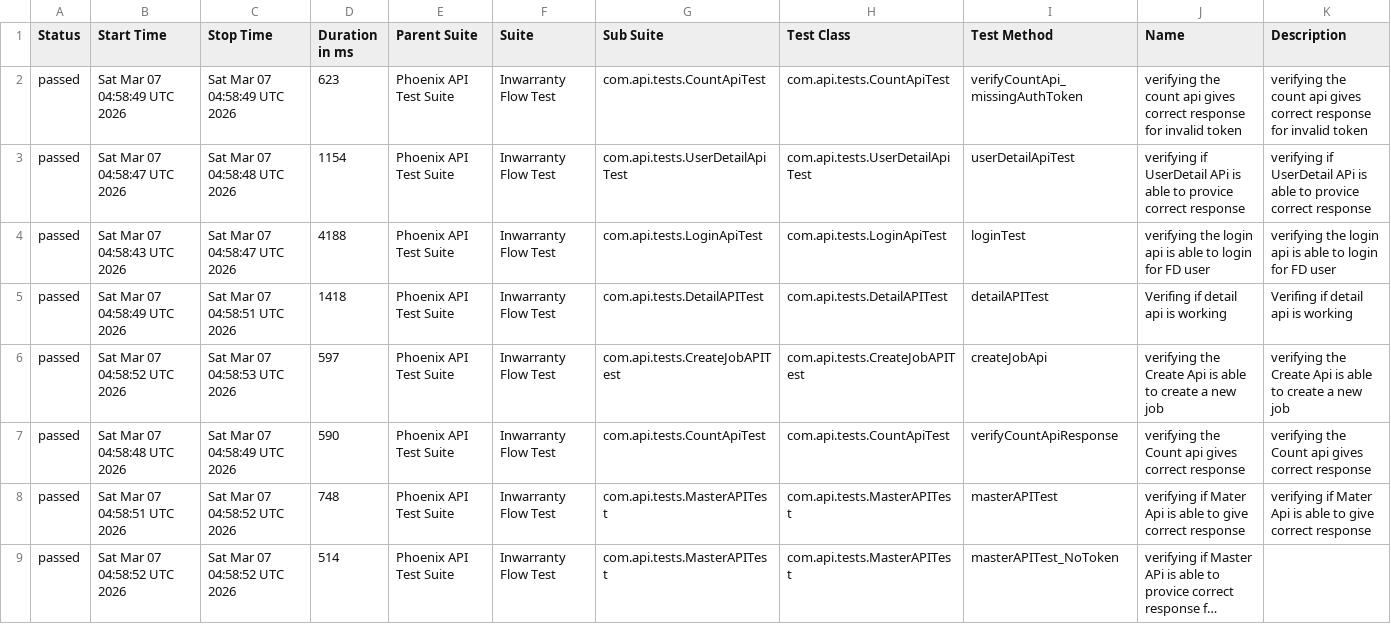
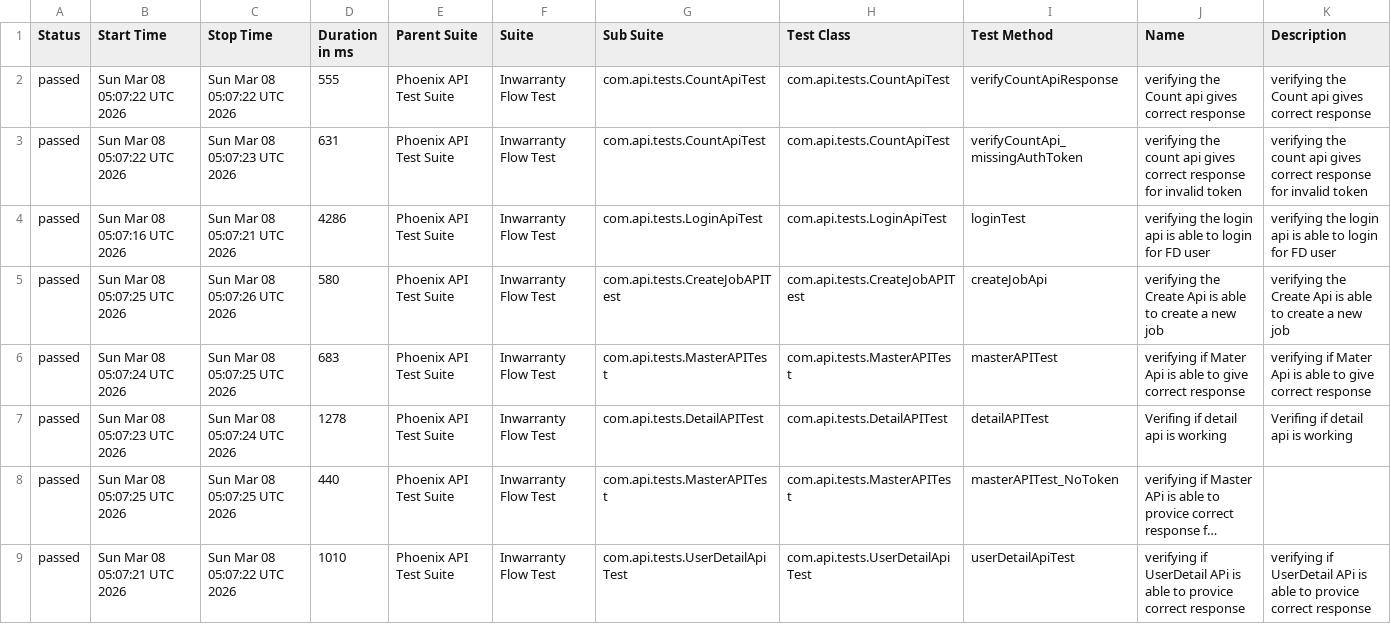
Before and after one commit to RanjaniManuel/PhoenixTestAutomationFramework, a CSV file: data/suites.csv, drawn as a sheet; long unchanged cells end in …; removed rows and columns are numbered as before the commit, all else as after; the diff names each change by its address in the sheet, - before the commit and + after, or states it on an @@ line.

```diff
--- a/data/suites.csv
+++ b/data/suites.csv
-B2 (Start Time): Sat Mar 07 04:58:49 UTC 2026
+B2 (Start Time): Sun Mar 08 05:07:22 UTC 2026
-C2 (Stop Time): Sat Mar 07 04:58:49 UTC 2026
+C2 (Stop Time): Sun Mar 08 05:07:22 UTC 2026
-D2 (Duration in ms): 623
+D2 (Duration in ms): 555
-I2 (Test Method): verifyCountApi_missingAuthToken
+I2 (Test Method): verifyCountApiResponse
-J2 (Name): verifying the count api gives correct response for invalid token
+J2 (Name): verifying the Count api gives correct response
-K2 (Description): verifying the count api gives correct response for invalid token
+K2 (Description): verifying the Count api gives correct response
-B3 (Start Time): Sat Mar 07 04:58:47 UTC 2026
+B3 (Start Time): Sun Mar 08 05:07:22 UTC 2026
-C3 (Stop Time): Sat Mar 07 04:58:48 UTC 2026
+C3 (Stop Time): Sun Mar 08 05:07:23 UTC 2026
-D3 (Duration in ms): 1154
+D3 (Duration in ms): 631
-G3 (Sub Suite): com.api.tests.UserDetailApiTest
+G3 (Sub Suite): com.api.tests.CountApiTest
-H3 (Test Class): com.api.tests.UserDetailApiTest
+H3 (Test Class): com.api.tests.CountApiTest
-I3 (Test Method): userDetailApiTest
+I3 (Test Method): verifyCountApi_missingAuthToken
-J3 (Name): verifying if UserDetail APi is able to provice correct response
+J3 (Name): verifying the count api gives correct response for invalid token
-K3 (Description): verifying if UserDetail APi is able to provice correct response
+K3 (Description): verifying the count api gives correct response for invalid token
-B4 (Start Time): Sat Mar 07 04:58:43 UTC 2026
+B4 (Start Time): Sun Mar 08 05:07:16 UTC 2026
-C4 (Stop Time): Sat Mar 07 04:58:47 UTC 2026
+C4 (Stop Time): Sun Mar 08 05:07:21 UTC 2026
-D4 (Duration in ms): 4188
+D4 (Duration in ms): 4286
-row 5: passed | Sat Mar 07 04:58:49 UTC 2026 | Sat Mar 07 04:58:51 UTC 2026 | 1418 | Phoenix API Test Suite | Inwarranty Flow Test | com.api.tests.DetailAPITest | com.api.tests.DetailAPITest | detailAPITest | Verifing if detail api is working | Verifing if detail api is working
-B5 (Start Time): Sat Mar 07 04:58:52 UTC 2026
+B5 (Start Time): Sun Mar 08 05:07:25 UTC 2026
-C5 (Stop Time): Sat Mar 07 04:58:53 UTC 2026
+C5 (Stop Time): Sun Mar 08 05:07:26 UTC 2026
-D5 (Duration in ms): 597
+D5 (Duration in ms): 580
-row 7: passed | Sat Mar 07 04:58:48 UTC 2026 | Sat Mar 07 04:58:49 UTC 2026 | 590 | Phoenix API Test Suite | Inwarranty Flow Test | com.api.tests.CountApiTest | com.api.tests.CountApiTest | verifyCountApiResponse | verifying the Count api gives correct response | verifying the Count api gives correct response
-B6 (Start Time): Sat Mar 07 04:58:51 UTC 2026
+B6 (Start Time): Sun Mar 08 05:07:24 UTC 2026
-C6 (Stop Time): Sat Mar 07 04:58:52 UTC 2026
+C6 (Stop Time): Sun Mar 08 05:07:25 UTC 2026
-D6 (Duration in ms): 748
+D6 (Duration in ms): 683
+row 7: passed | Sun Mar 08 05:07:23 UTC 2026 | Sun Mar 08 05:07:24 UTC 2026 | 1278 | Phoenix API Test Suite | Inwarranty Flow Test | com.api.tests.DetailAPITest | com.api.tests.DetailAPITest | detailAPITest | Verifing if detail api is working | Verifing if detail api is working
-B8 (Start Time): Sat Mar 07 04:58:52 UTC 2026
+B8 (Start Time): Sun Mar 08 05:07:25 UTC 2026
-C8 (Stop Time): Sat Mar 07 04:58:52 UTC 2026
+C8 (Stop Time): Sun Mar 08 05:07:25 UTC 2026
-D8 (Duration in ms): 514
+D8 (Duration in ms): 440
+row 9: passed | Sun Mar 08 05:07:21 UTC 2026 | Sun Mar 08 05:07:22 UTC 2026 | 1010 | Phoenix API Test Suite | Inwarranty Flow Test | com.api.tests.UserDetailApiTest | com.api.tests.UserDetailApiTest | userDetailApiTest | verifying if UserDetail APi is able to provice correct response | verifying if UserDetail APi is able to provice correct response
```
Also changed, not shown: data/behaviors.csv, 50 other files.
